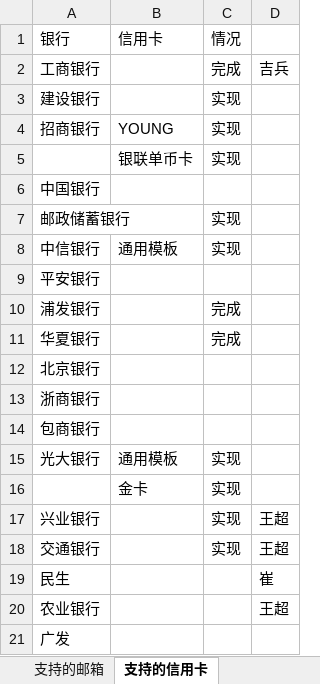
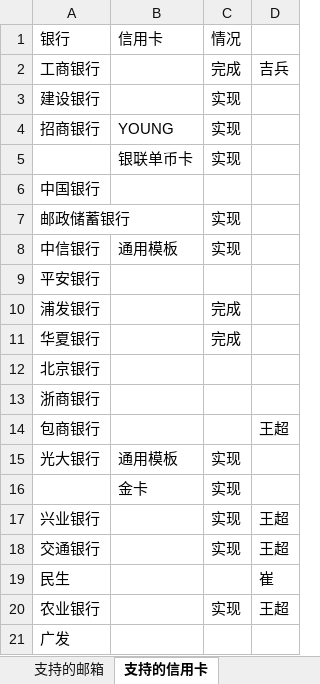
Before and after one commit to shinelon/bill, an Excel workbook: 支持的邮箱和银行.xlsx, sheet 支持的信用卡, drawn as a sheet; values as stored, in another font and other column widths than the file's, no borders; the diff names each change by its address in the sheet, - before the commit and + after, or states it on an @@ line.

```diff
--- a/支持的邮箱和银行.xlsx (sheet 支持的信用卡)
+++ b/支持的邮箱和银行.xlsx (sheet 支持的信用卡)
-D14: (empty)
+D14: 王超
-C20: (empty)
+C20: 实现
```
Also changed, not shown: 5 other files.
